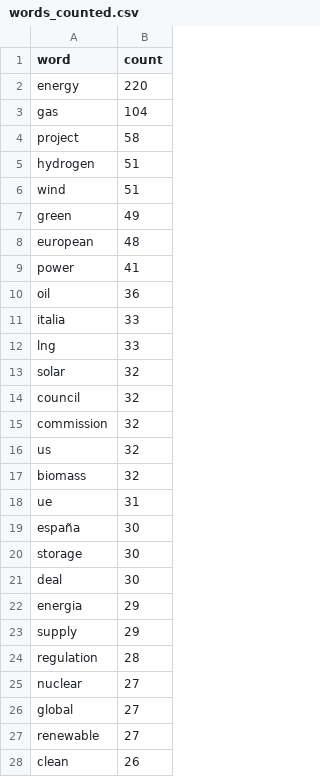
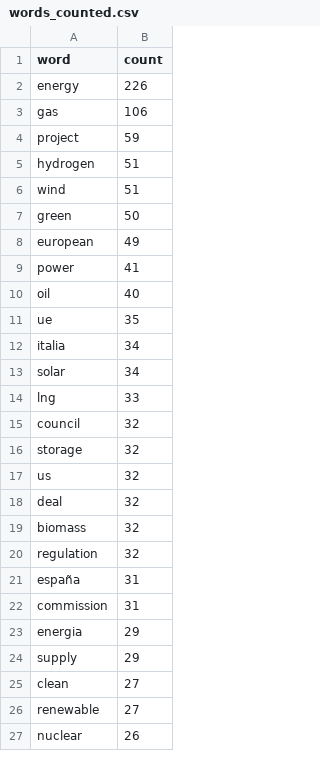
Before and after one commit to DonnieAI/wtnewsranker, a CSV file: words_counted.csv, drawn as a sheet; only a part is shown; the diff covers the shown part only.

```diff
--- a/words_counted.csv
+++ b/words_counted.csv
@@ -1,28 +1,27 @@
 word,count
-energy,220
-gas,104
-project,58
+energy,226
+gas,106
+project,59
 hydrogen,51
 wind,51
-green,49
-european,48
+green,50
+european,49
 power,41
-oil,36
-italia,33
+oil,40
+ue,35
+italia,34
+solar,34
 lng,33
-solar,32
 council,32
-commission,32
+storage,32
 us,32
+deal,32
 biomass,32
-ue,31
-españa,30
-storage,30
-deal,30
+regulation,32
+españa,31
+commission,31
 energia,29
 supply,29
-regulation,28
-nuclear,27
-global,27
+clean,27
 renewable,27
-clean,26
+nuclear,26
```
Also changed, not shown: 21 added rows, 19 removed rows and 12 edited cells elsewhere in this file, 1 other file.
